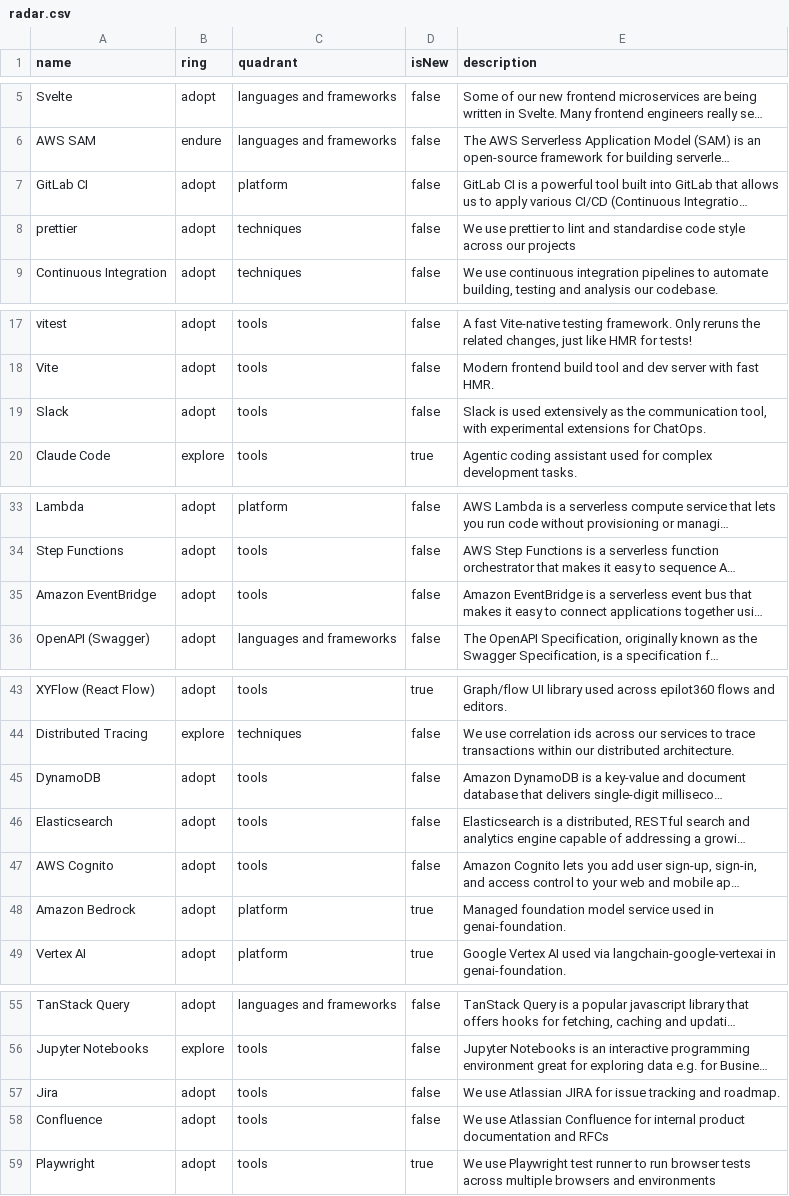
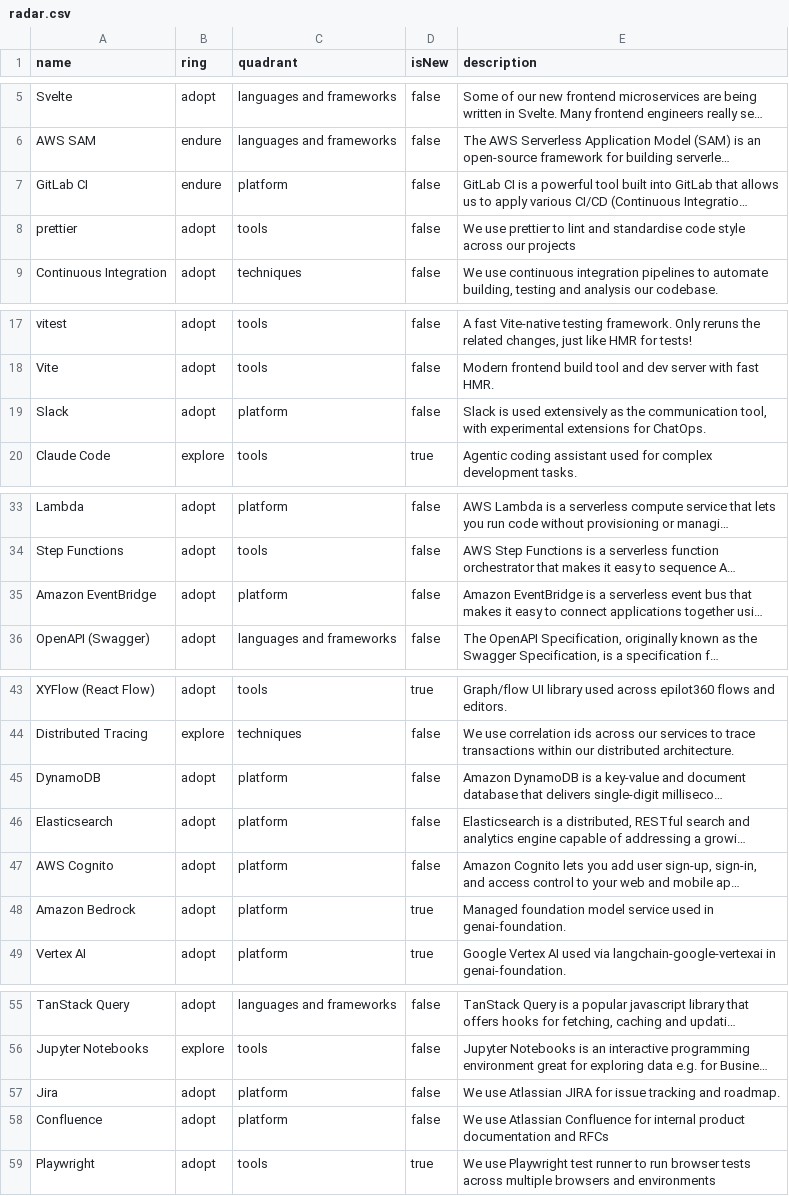
Before and after one commit to epilot-dev/docs, a CSV file: static/techradar/radar.csv, drawn as a sheet; only a part is shown, gaps mark what is left out; long unchanged cells end in …; the diff names each change by its address in the sheet, - before the commit and + after, or states it on an @@ line.

Commit message:
Reclassify tools and platforms

```diff
--- a/static/techradar/radar.csv
+++ b/static/techradar/radar.csv
-B7 (ring): adopt
+B7 (ring): endure
-C8 (quadrant): techniques
+C8 (quadrant): tools
-C19 (quadrant): tools
+C19 (quadrant): platform
-C35 (quadrant): tools
+C35 (quadrant): platform
-C45:C47 (quadrant): tools
+C45:C47 (quadrant): platform
-C57:C58 (quadrant): tools
+C57:C58 (quadrant): platform
```
